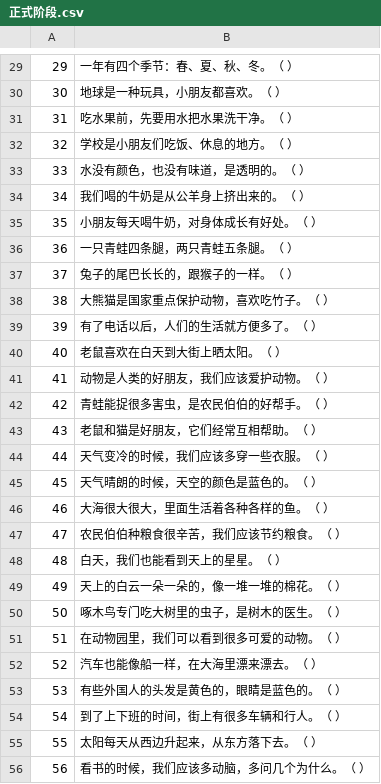
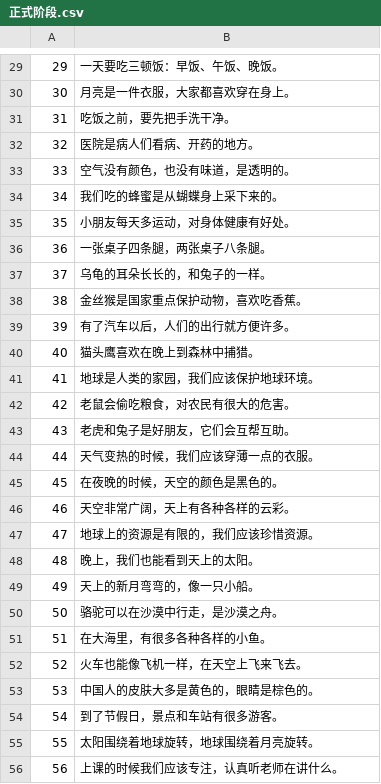
Before and after one commit to Schweik7/YouthCognitionPlatform, a CSV file: backend/data/正式阶段.csv, drawn as a sheet; only a part is shown, gaps mark what is left out; the diff covers the shown part only.

```diff
--- a/backend/data/正式阶段.csv
+++ b/backend/data/正式阶段.csv
@@ -29,28 +29,28 @@
-"29","一年有四个季节：春、夏、秋、冬。（        ）"
-"30","地球是一种玩具，小朋友都喜欢。（        ）"
-"31","吃水果前，先要用水把水果洗干净。（        ）"
-"32","学校是小朋友们吃饭、休息的地方。（        ）"
-"33","水没有颜色，也没有味道，是透明的。（        ）"
-"34","我们喝的牛奶是从公羊身上挤出来的。（       ）"
-"35","小朋友每天喝牛奶，对身体成长有好处。（       ）"
-"36","一只青蛙四条腿，两只青蛙五条腿。（       ）"
-"37","兔子的尾巴长长的，跟猴子的一样。（        ）"
-"38","大熊猫是国家重点保护动物，喜欢吃竹子。（       ）"
-"39","有了电话以后，人们的生活就方便多了。（       ）"
-"40","老鼠喜欢在白天到大街上晒太阳。（       ）"
-"41","动物是人类的好朋友，我们应该爱护动物。（        ）"
-"42","青蛙能捉很多害虫，是农民伯伯的好帮手。（       ）"
-"43","老鼠和猫是好朋友，它们经常互相帮助。（       ）"
-"44","天气变冷的时候，我们应该多穿一些衣服。（       ）"
-"45","天气晴朗的时候，天空的颜色是蓝色的。（       ）"
-"46","大海很大很大，里面生活着各种各样的鱼。（      ）"
-"47","农民伯伯种粮食很辛苦，我们应该节约粮食。（       ）"
-"48","白天，我们也能看到天上的星星。（      ）"
-"49","天上的白云一朵一朵的，像一堆一堆的棉花。（       ）"
-"50","啄木鸟专门吃大树里的虫子，是树木的医生。（       ）"
-"51","在动物园里，我们可以看到很多可爱的动物。（      ）"
-"52","汽车也能像船一样，在大海里漂来漂去。（       ）"
-"53","有些外国人的头发是黄色的，眼睛是蓝色的。（       ）"
-"54","到了上下班的时间，街上有很多车辆和行人。（       ）"
-"55","太阳每天从西边升起来，从东方落下去。（       ）"
-"56","看书的时候，我们应该多动脑，多问几个为什么。（      ）"
+29,一天要吃三顿饭：早饭、午饭、晚饭。
+30,月亮是一件衣服，大家都喜欢穿在身上。
+31,吃饭之前，要先把手洗干净。
+32,医院是病人们看病、开药的地方。
+33,空气没有颜色，也没有味道，是透明的。
+34,我们吃的蜂蜜是从蝴蝶身上采下来的。
+35,小朋友每天多运动，对身体健康有好处。
+36,一张桌子四条腿，两张桌子八条腿。
+37,乌龟的耳朵长长的，和兔子的一样。
+38,金丝猴是国家重点保护动物，喜欢吃香蕉。
+39,有了汽车以后，人们的出行就方便许多。
+40,猫头鹰喜欢在晚上到森林中捕猎。
+41,地球是人类的家园，我们应该保护地球环境。
+42,老鼠会偷吃粮食，对农民有很大的危害。
+43,老虎和兔子是好朋友，它们会互帮互助。
+44,天气变热的时候，我们应该穿薄一点的衣服。
+45,在夜晚的时候，天空的颜色是黑色的。
+46,天空非常广阔，天上有各种各样的云彩。
+47,地球上的资源是有限的，我们应该珍惜资源。
+48,晚上，我们也能看到天上的太阳。
+49,天上的新月弯弯的，像一只小船。
+50,骆驼可以在沙漠中行走，是沙漠之舟。
+51,在大海里，有很多各种各样的小鱼。
+52,火车也能像飞机一样，在天空上飞来飞去。
+53,中国人的皮肤大多是黄色的，眼睛是棕色的。
+54,到了节假日，景点和车站有很多游客。
+55,太阳围绕着地球旋转，地球围绕着月亮旋转。
+56,上课的时候我们应该专注，认真听老师在讲什么。
```
Also changed, not shown: 72 edited cells elsewhere in this file, backend/data/阅读流畅性测试标准答案.csv, 23 other files.
